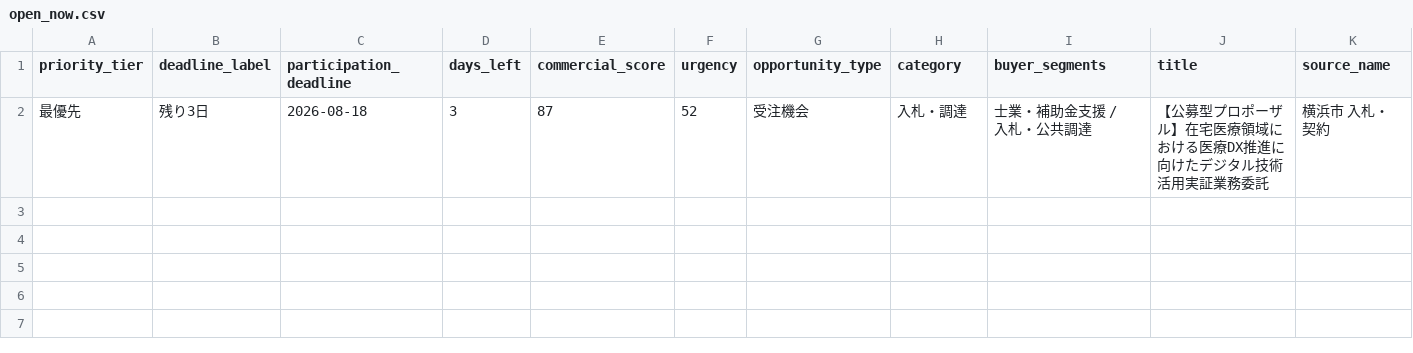
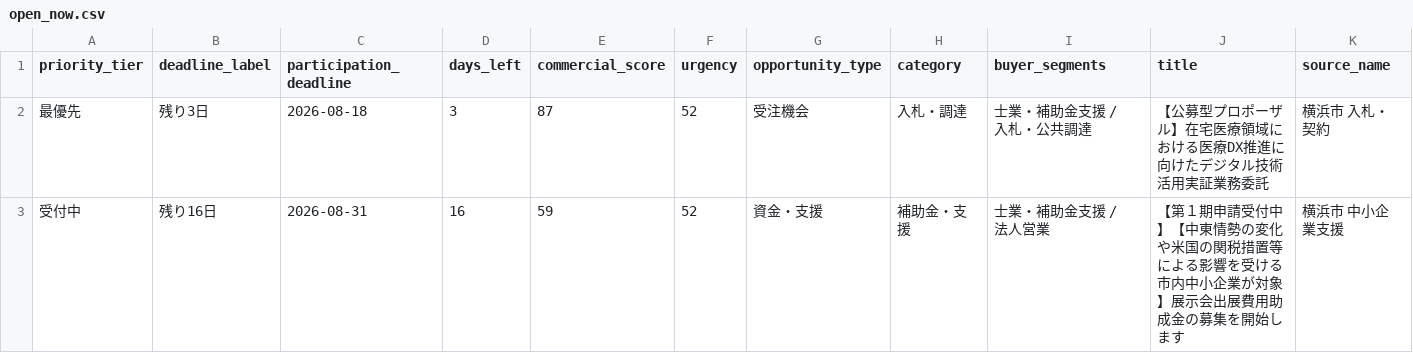
Before and after one commit to yokohama-change/yokohama-change, a CSV file: docs/data/open_now.csv, drawn as a sheet; only a part is shown; rows hold the shown columns only; the diff names each change by its address in the sheet, - before the commit and + after, or states it on an @@ line.

```diff
--- a/docs/data/open_now.csv
+++ b/docs/data/open_now.csv
+row 3: 受付中 | 残り16日 | 2026-08-31 | 16 | 59 | 52 | 資金・支援 | 補助金・支援 | 士業・補助金支援 / 法人営業 | 【第１期申請受付中】【中東情勢の変化や米国の関税措置等による影響を受ける市内中小企業が対象】展示会出展費用助成金の募集を開始します | 横浜市 中小企業支援
```
Also changed, not shown: docs/data/leads.csv, 9 other files.
